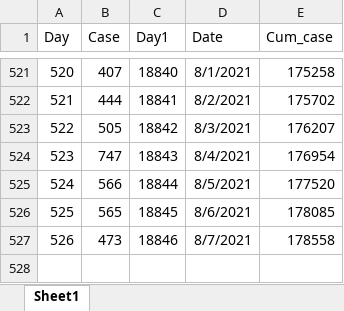
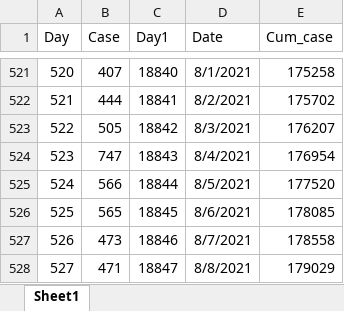
Before and after one commit to JobNmadu/COVID19-Status-Nigeria, an Excel workbook: data/niz.xlsx, sheet Sheet1, drawn as a sheet; only a part is shown, gaps mark what is left out; values as stored, in another font and other column widths than the file's, no borders; the diff names each change by its address in the sheet, - before the commit and + after, or states it on an @@ line.

```diff
--- a/data/niz.xlsx (sheet Sheet1)
+++ b/data/niz.xlsx (sheet Sheet1)
+row 528: 527 | 471 | 18847 | 8/8/2021 | 179029
```
Also changed, not shown: data/DDPtable.xlsx, 16 other files.
